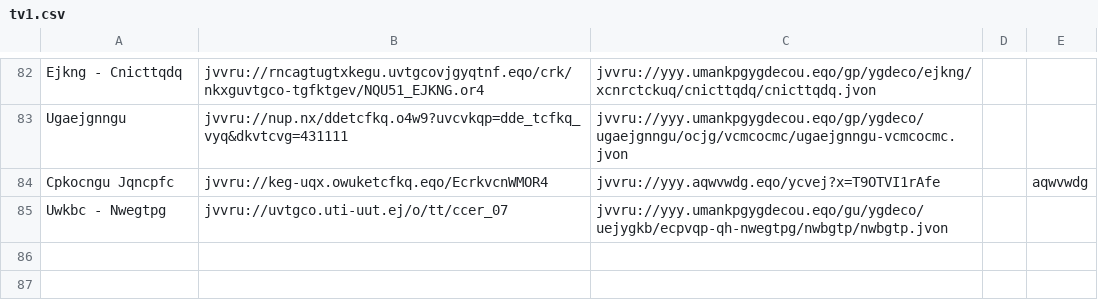
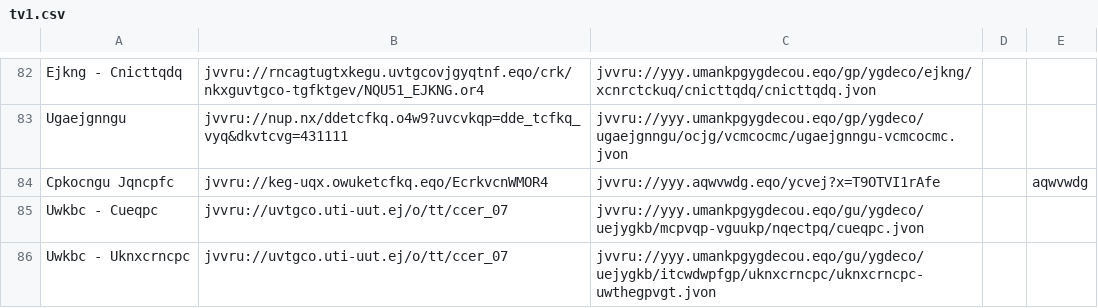
Before and after one commit to andalusianroads/javascript, a CSV file: tv/tv1.csv, drawn as a sheet; only a part is shown, gaps mark what is left out.

Commit message:
Update tv1.csv

```diff
--- a/tv/tv1.csv
+++ b/tv/tv1.csv
@@ -84,2 +84,3 @@ Ugaejgnngu;jvvru://nup.nx/ddetcfkq.o4w9?uvcvkqp=dde_tcfkq_vyq&dkvtcvg=431111;jvv
 Cpkocngu Jqncpfc;jvvru://keg-uqx.owuketcfkq.eqo/EcrkvcnWMOR4;jvvru://yyy.aqwvwdg.eqo/ycvej?x=T9OTVI1rAfe;;aqwvwdg
-Uwkbc - Nwegtpg;jvvru://uvtgco.uti-uut.ej/o/tt/ccer_07;jvvru://yyy.umankpgygdecou.eqo/gu/ygdeco/uejygkb/ecpvqp-qh-nwegtpg/nwbgtp/nwbgtp.jvon
+Uwkbc - Cueqpc;jvvru://uvtgco.uti-uut.ej/o/tt/ccer_07;jvvru://yyy.umankpgygdecou.eqo/gu/ygdeco/uejygkb/mcpvqp-vguukp/nqectpq/cueqpc.jvon
+Uwkbc - Uknxcrncpc;jvvru://uvtgco.uti-uut.ej/o/tt/ccer_07;jvvru://yyy.umankpgygdecou.eqo/gu/ygdeco/uejygkb/itcwdwpfgp/uknxcrncpc/uknxcrncpc-uwthegpvgt.jvon
```
